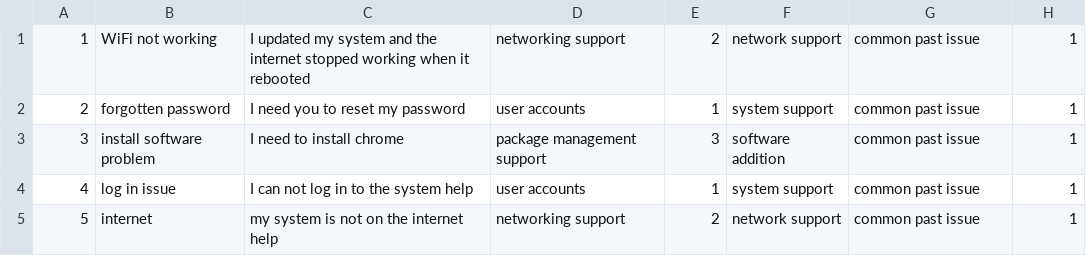
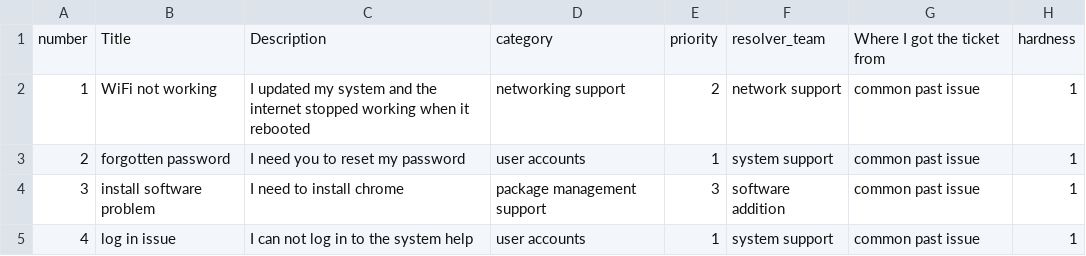
Before and after one commit to scottish3dprinter/Weesht-public, a CSV file: testsAPI/tickets.csv, drawn as a sheet; only a part is shown; the shorter side is filled out with more unchanged rows; the diff names each change by its address in the sheet, - before the commit and + after, or states it on an @@ line.

Commit message:
added better test for the api

```diff
--- a/testsAPI/tickets.csv
+++ b/testsAPI/tickets.csv
+row 1: number | Title | Description | category | priority | resolver_team | Where I got the ticket from | hardness
```
Also changed, not shown: 4 other files.
